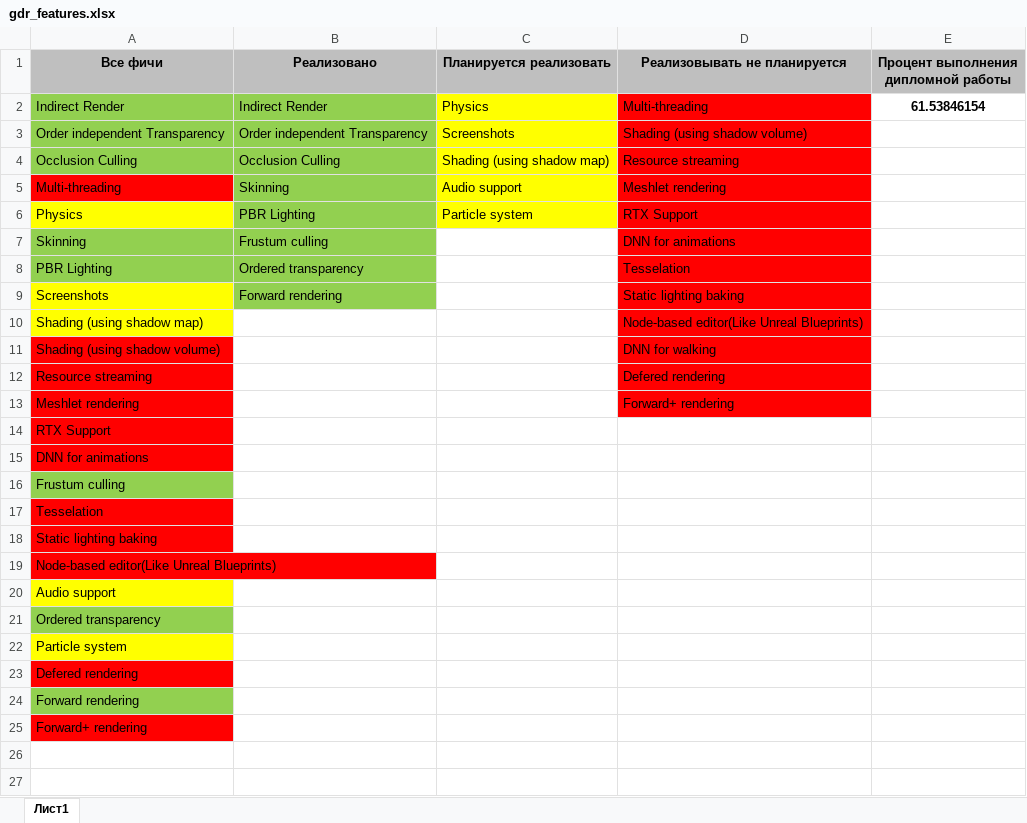
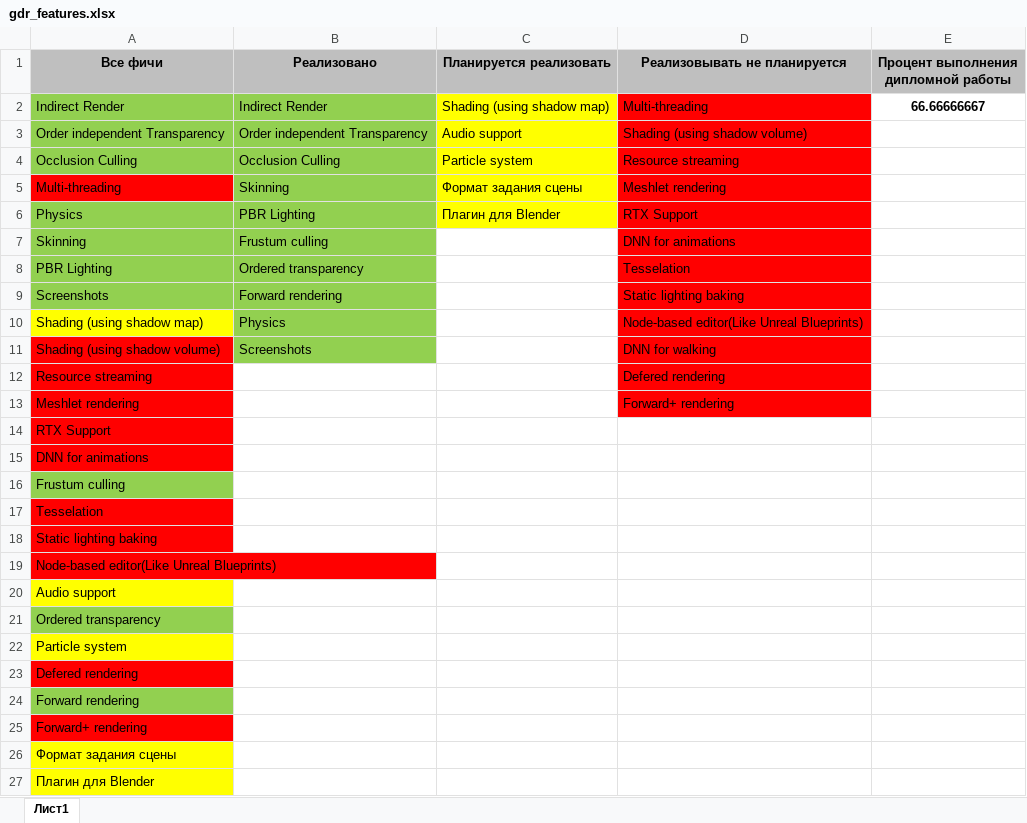
Before and after one commit to Sairsey/bachelor-diploma, an Excel workbook: gdr_features.xlsx, sheet Лист1, drawn as a sheet; values as stored, in another font and other column widths than the file's, no borders; the diff names each change by its address in the sheet, - before the commit and + after, or states it on an @@ line.

Commit message:
Added first version of Indirect System

```diff
--- a/gdr_features.xlsx (sheet Лист1)
+++ b/gdr_features.xlsx (sheet Лист1)
-C2 (Планируется реализовать): Physics
+C2 (Планируется реализовать): Shading (using shadow map)
-E2: 61.53846154
+E2: 66.66666667
-C3 (Планируется реализовать): Screenshots
+C3 (Планируется реализовать): Audio support
-C4 (Планируется реализовать): Shading (using shadow map)
+C4 (Планируется реализовать): Particle system
-C5 (Планируется реализовать): Audio support
+C5 (Планируется реализовать): Формат задания сцены
-A6 fill: #FFFF00
+A6 fill: #92D050
-C6 (Планируется реализовать): Particle system
+C6 (Планируется реализовать): Плагин для Blender
-A9 fill: #FFFF00
+A9 fill: #92D050
-B10 (Реализовано): (empty)
+B10 (Реализовано): Physics
-B10:B11 fill: none
+B10:B11 fill: #92D050
-B11 (Реализовано): (empty)
+B11 (Реализовано): Screenshots
+row 26: Формат задания сцены
+row 27: Плагин для Blender
```
Also changed, not shown: 11 other files.
